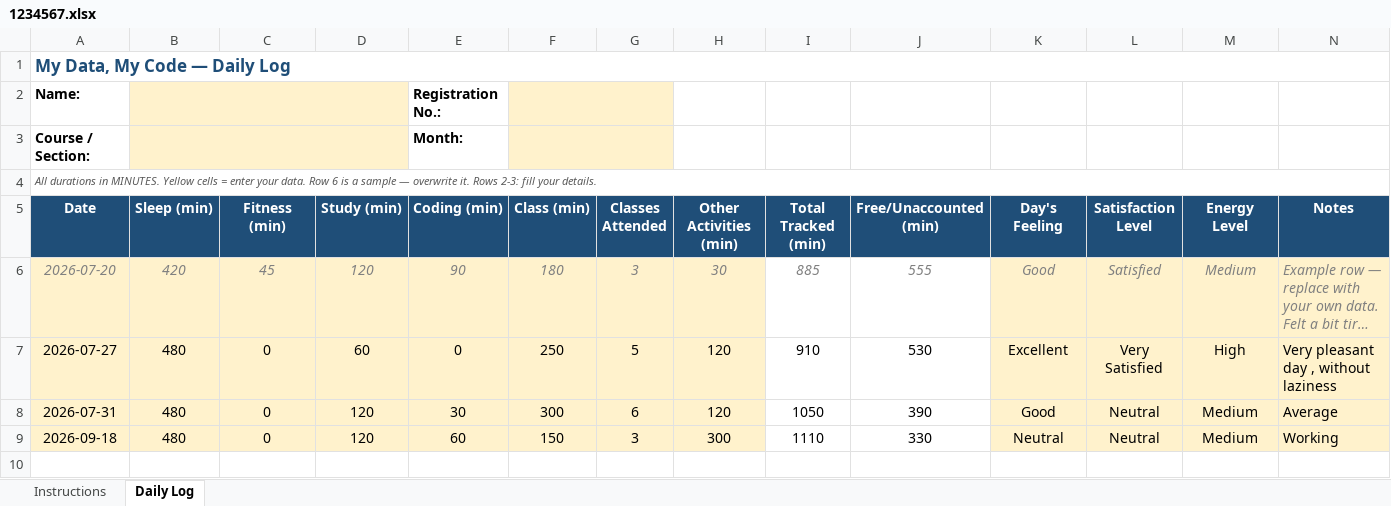
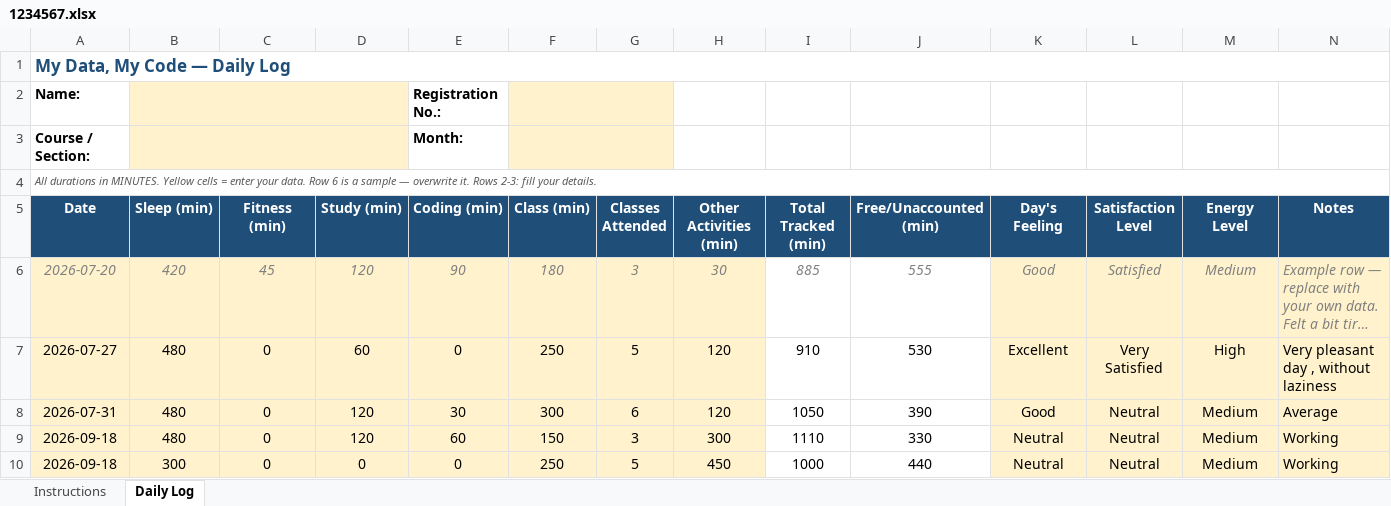
Before and after one commit to SGurjit-Singh/776, an Excel workbook: 1234567.xlsx, sheet Daily Log, drawn as a sheet; long unchanged cells end in …; values as stored, in another font and other column widths than the file's, no borders; conditional formats not drawn; the diff names each change by its address in the sheet, - before the commit and + after, or states it on an @@ line.

Commit message:
commited

```diff
--- a/1234567.xlsx (sheet Daily Log)
+++ b/1234567.xlsx (sheet Daily Log)
+row 10: 2026-09-18 | 300 | 0 | 0 | 0 | 250 | 5 | 450 | 1000 | 440 | Neutral | Neutral | Medium | Working
```
